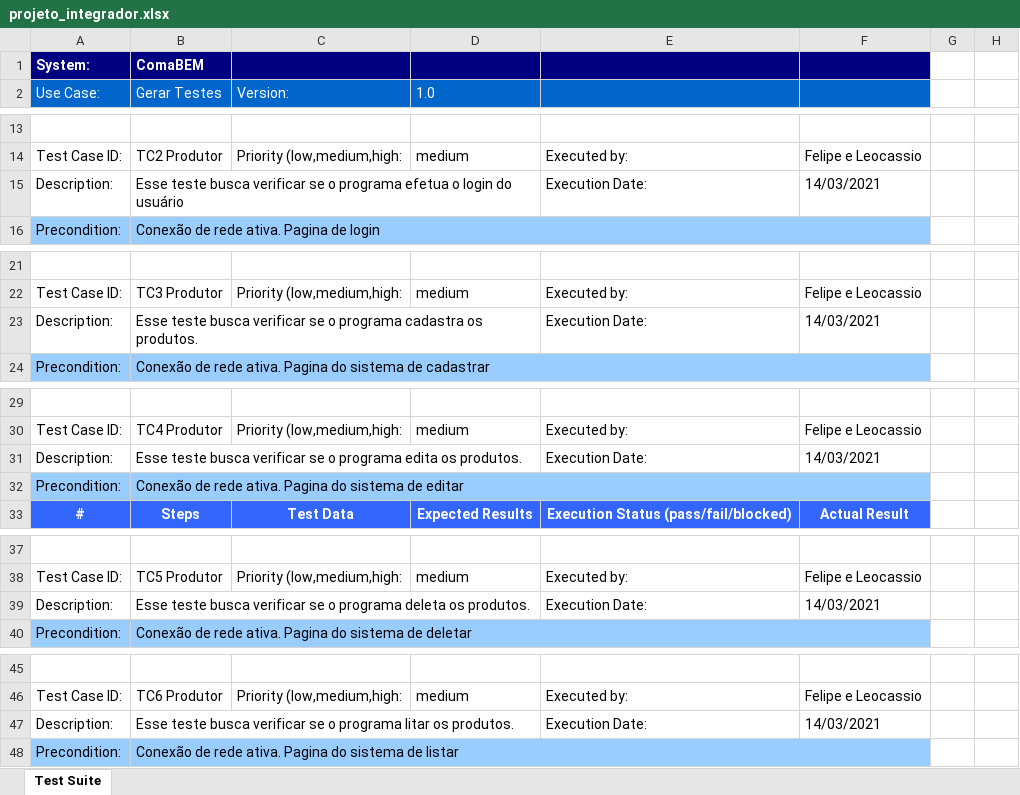
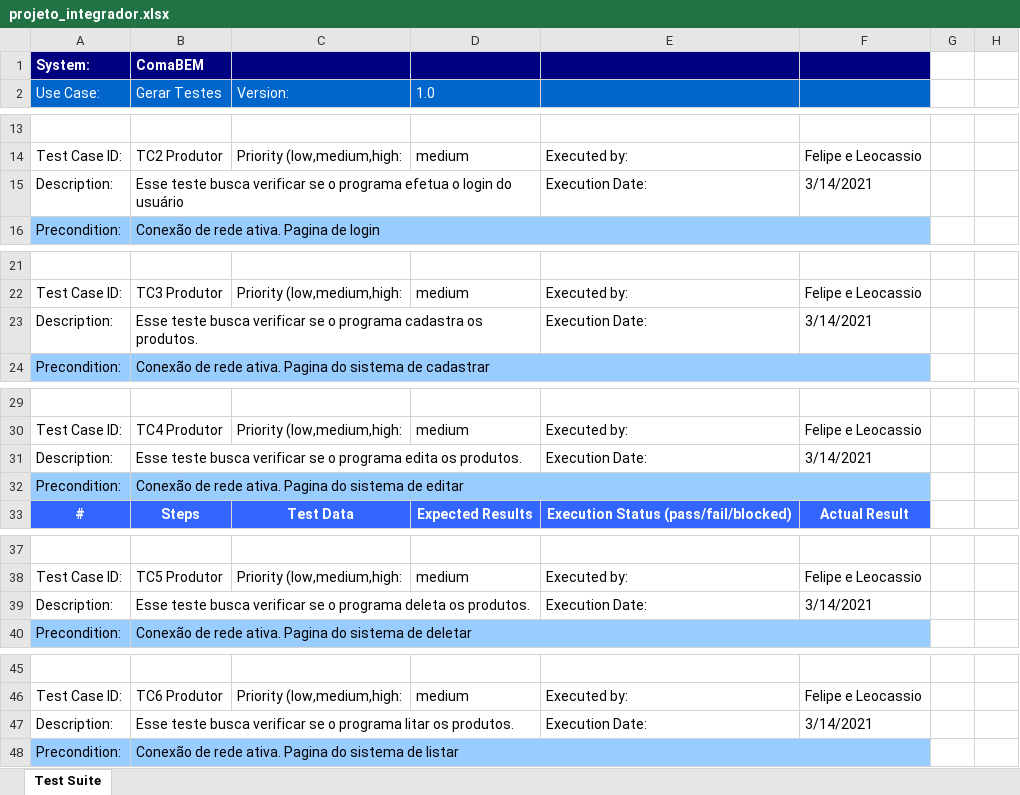
Before and after one commit to leocassiosilva/projetoIntegrador, an Excel workbook: documentacao/teste_software/projeto_integrador.xlsx, sheet Test Suite, drawn as a sheet; only a part is shown, gaps mark what is left out; values as stored, in another font and other column widths than the file's, no borders; charts and pictures not drawn; the diff covers the shown part only; the diff names each change by its address in the sheet, - before the commit and + after, or states it on an @@ line.

```diff
--- a/documentacao/teste_software/projeto_integrador.xlsx (sheet Test Suite)
+++ b/documentacao/teste_software/projeto_integrador.xlsx (sheet Test Suite)
-F15: 14/03/2021
+F15: 3/14/2021
-F23: 14/03/2021
+F23: 3/14/2021
-F31: 14/03/2021
+F31: 3/14/2021
-F39: 14/03/2021
+F39: 3/14/2021
-F47: 14/03/2021
+F47: 3/14/2021
```
Also changed, not shown: 16 added rows and 3 edited cells elsewhere in this sheet, charts or pictures, 16 other files.
